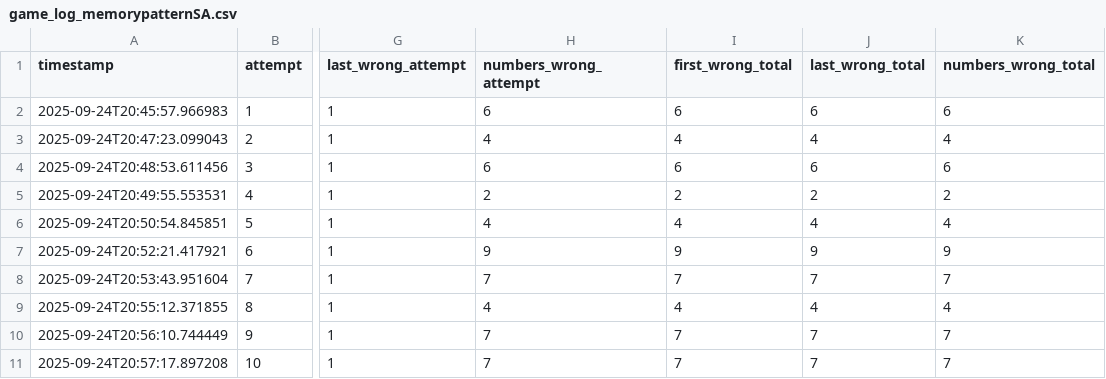
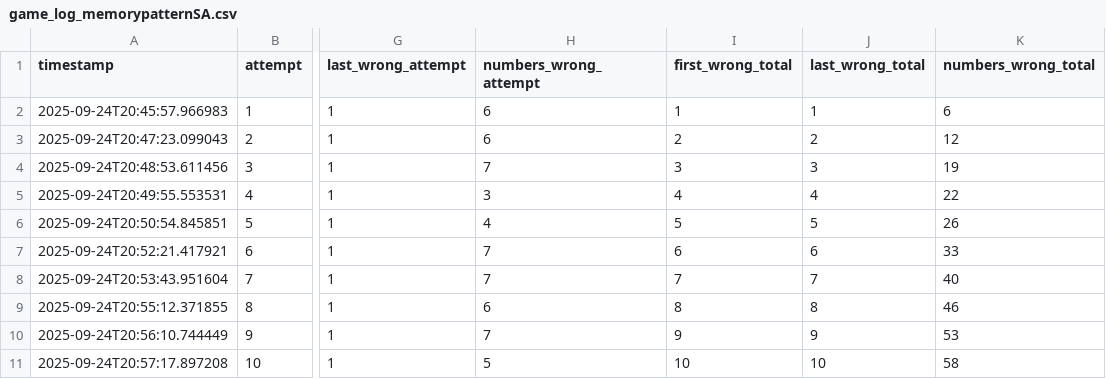
Before and after one commit to GitsUnreal/HumanMemory, a CSV file: FreeRecall/data/game_log_memorypatternSA.csv, drawn as a sheet; only a part is shown, gaps mark what is left out; the diff names each change by its address in the sheet, - before the commit and + after, or states it on an @@ line.

```diff
--- a/FreeRecall/data/game_log_memorypatternSA.csv
+++ b/FreeRecall/data/game_log_memorypatternSA.csv
-I2 (first_wrong_total): 6
+I2 (first_wrong_total): 1
-J2 (last_wrong_total): 6
+J2 (last_wrong_total): 1
-H3 (numbers_wrong_attempt): 4
+H3 (numbers_wrong_attempt): 6
-I3 (first_wrong_total): 4
+I3 (first_wrong_total): 2
-J3 (last_wrong_total): 4
+J3 (last_wrong_total): 2
-K3 (numbers_wrong_total): 4
+K3 (numbers_wrong_total): 12
-H4 (numbers_wrong_attempt): 6
+H4 (numbers_wrong_attempt): 7
-I4 (first_wrong_total): 6
+I4 (first_wrong_total): 3
-J4 (last_wrong_total): 6
+J4 (last_wrong_total): 3
-K4 (numbers_wrong_total): 6
+K4 (numbers_wrong_total): 19
-H5 (numbers_wrong_attempt): 2
+H5 (numbers_wrong_attempt): 3
-I5 (first_wrong_total): 2
+I5 (first_wrong_total): 4
-J5 (last_wrong_total): 2
+J5 (last_wrong_total): 4
-K5 (numbers_wrong_total): 2
+K5 (numbers_wrong_total): 22
-I6 (first_wrong_total): 4
+I6 (first_wrong_total): 5
-J6 (last_wrong_total): 4
+J6 (last_wrong_total): 5
-K6 (numbers_wrong_total): 4
+K6 (numbers_wrong_total): 26
-H7 (numbers_wrong_attempt): 9
+H7 (numbers_wrong_attempt): 7
-I7 (first_wrong_total): 9
+I7 (first_wrong_total): 6
-J7 (last_wrong_total): 9
+J7 (last_wrong_total): 6
-K7 (numbers_wrong_total): 9
+K7 (numbers_wrong_total): 33
-K8 (numbers_wrong_total): 7
+K8 (numbers_wrong_total): 40
-H9 (numbers_wrong_attempt): 4
+H9 (numbers_wrong_attempt): 6
-I9 (first_wrong_total): 4
+I9 (first_wrong_total): 8
-J9 (last_wrong_total): 4
+J9 (last_wrong_total): 8
-K9 (numbers_wrong_total): 4
+K9 (numbers_wrong_total): 46
-I10 (first_wrong_total): 7
+I10 (first_wrong_total): 9
-J10 (last_wrong_total): 7
+J10 (last_wrong_total): 9
-K10 (numbers_wrong_total): 7
+K10 (numbers_wrong_total): 53
-H11 (numbers_wrong_attempt): 7
+H11 (numbers_wrong_attempt): 5
-I11 (first_wrong_total): 7
+I11 (first_wrong_total): 10
-J11 (last_wrong_total): 7
+J11 (last_wrong_total): 10
-K11 (numbers_wrong_total): 7
+K11 (numbers_wrong_total): 58
```
Also changed, not shown: FreeRecall/data/game_log_normalSA.csv, FreeRecall/data/game_log_speedSA.csv.
